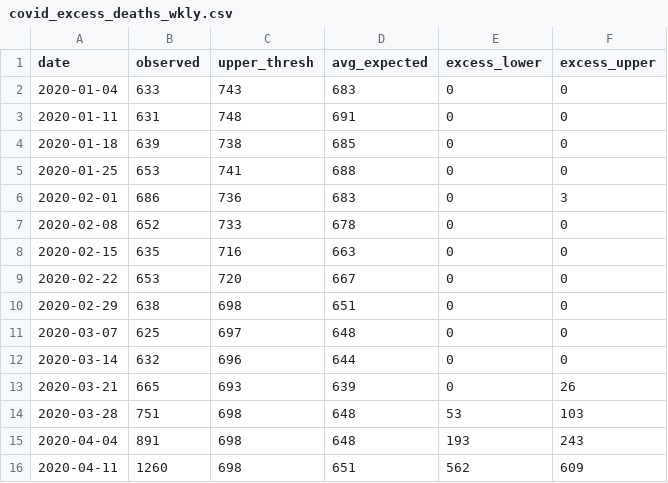
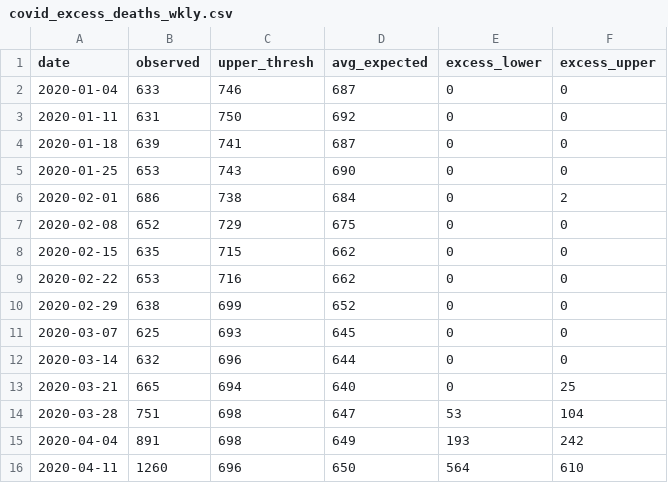
Before and after one commit to CT-Data-Haven/covidpub, a CSV file: input_data/covid_excess_deaths_wkly.csv, drawn as a sheet; only a part is shown; the diff covers the shown part only.

```diff
--- a/input_data/covid_excess_deaths_wkly.csv
+++ b/input_data/covid_excess_deaths_wkly.csv
@@ -1,16 +1,16 @@
 "date","observed","upper_thresh","avg_expected","excess_lower","excess_upper"
-2020-01-04,633,743,683,0,0
-2020-01-11,631,748,691,0,0
-2020-01-18,639,738,685,0,0
-2020-01-25,653,741,688,0,0
-2020-02-01,686,736,683,0,3
-2020-02-08,652,733,678,0,0
-2020-02-15,635,716,663,0,0
-2020-02-22,653,720,667,0,0
-2020-02-29,638,698,651,0,0
-2020-03-07,625,697,648,0,0
+2020-01-04,633,746,687,0,0
+2020-01-11,631,750,692,0,0
+2020-01-18,639,741,687,0,0
+2020-01-25,653,743,690,0,0
+2020-02-01,686,738,684,0,2
+2020-02-08,652,729,675,0,0
+2020-02-15,635,715,662,0,0
+2020-02-22,653,716,662,0,0
+2020-02-29,638,699,652,0,0
+2020-03-07,625,693,645,0,0
 2020-03-14,632,696,644,0,0
-2020-03-21,665,693,639,0,26
-2020-03-28,751,698,648,53,103
-2020-04-04,891,698,648,193,243
-2020-04-11,1260,698,651,562,609
+2020-03-21,665,694,640,0,25
+2020-03-28,751,698,647,53,104
+2020-04-04,891,698,649,193,242
+2020-04-11,1260,696,650,564,610
```
Also changed, not shown: 102 edited cells elsewhere in this file, input_data/covid_age_adjusted_race.csv, input_data/covid_county.csv, 3 other files.
